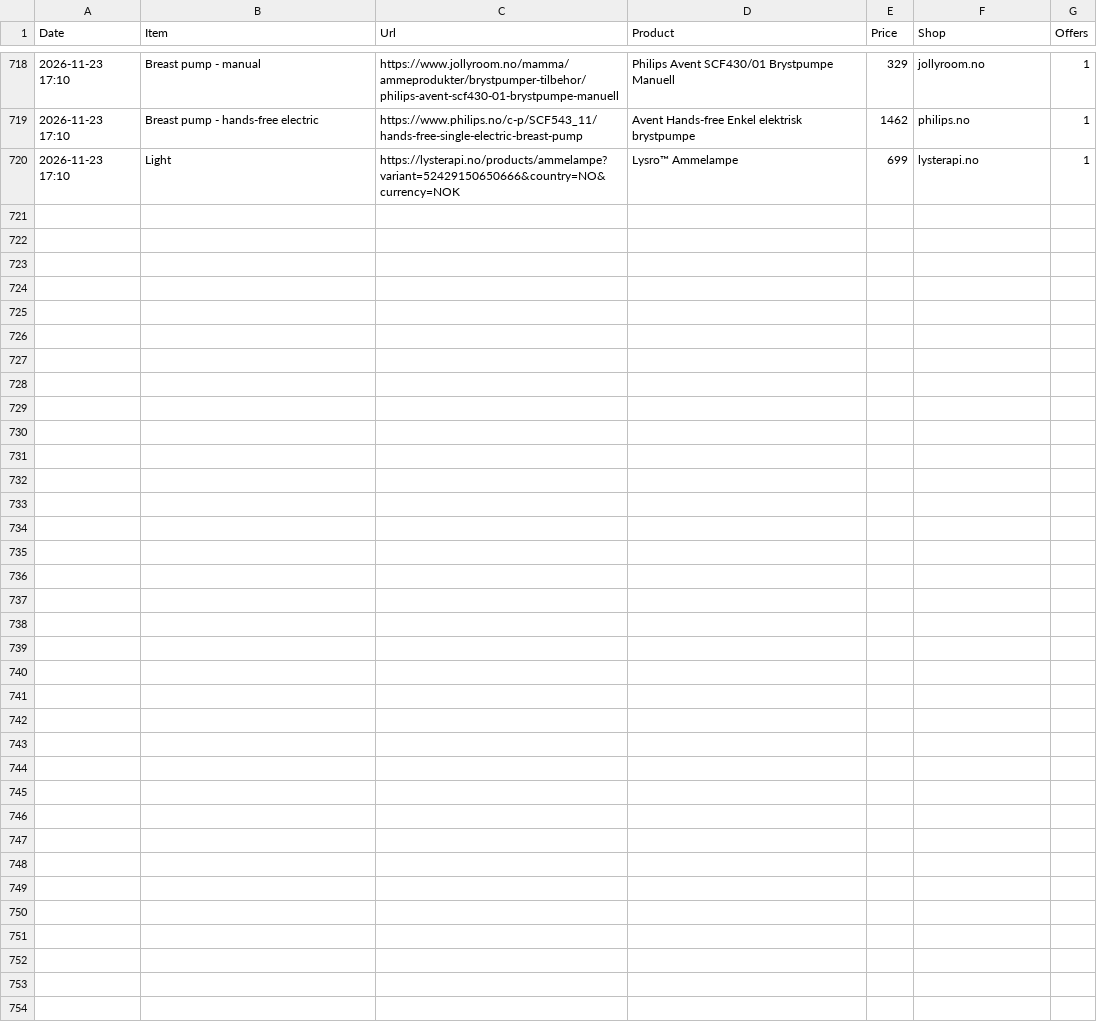
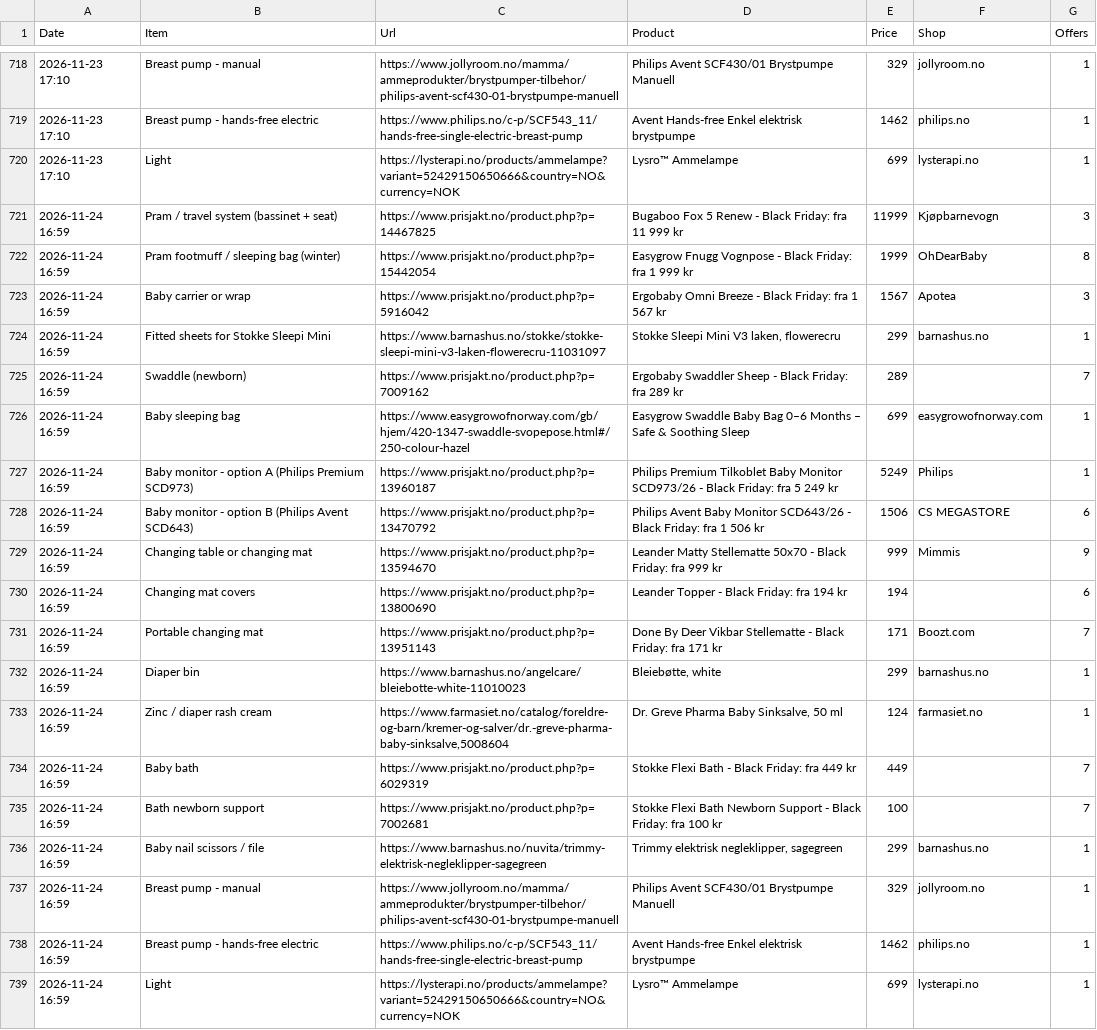
Before and after one commit to Kosarnm/Baby-equipments-price-list, a CSV file: price-history.csv, drawn as a sheet; only a part is shown, gaps mark what is left out.

```diff
--- a/price-history.csv
+++ b/price-history.csv
@@ -720 +720,20 @@
 "2026-11-23 17:10","Light","https://lysterapi.no/products/ammelampe?variant=52429150650666&country=NO&currency=NOK","Lysro™ Ammelampe","699","lysterapi.no","1"
+"2026-11-24 16:59","Pram / travel system (bassinet + seat)","https://www.prisjakt.no/product.php?p=14467825","Bugaboo Fox 5 Renew - Black Friday: fra 11 999 kr","11999","Kjøpbarnevogn","3"
+"2026-11-24 16:59","Pram footmuff / sleeping bag (winter)","https://www.prisjakt.no/product.php?p=15442054","Easygrow Fnugg Vognpose - Black Friday: fra 1 999 kr","1999","OhDearBaby","8"
+"2026-11-24 16:59","Baby carrier or wrap","https://www.prisjakt.no/product.php?p=5916042","Ergobaby Omni Breeze - Black Friday: fra 1 567 kr","1567","Apotea","3"
+"2026-11-24 16:59","Fitted sheets for Stokke Sleepi Mini","https://www.barnashus.no/stokke/stokke-sleepi-mini-v3-laken-flowerecru-11031097","Stokke Sleepi Mini V3 laken, flowerecru","299","barnashus.no","1"
+"2026-11-24 16:59","Swaddle (newborn)","https://www.prisjakt.no/product.php?p=7009162","Ergobaby Swaddler Sheep - Black Friday: fra 289 kr","289","","7"
+"2026-11-24 16:59","Baby sleeping bag","https://www.easygrowofnorway.com/gb/hjem/420-1347-swaddle-svopepose.html#/250-colour-hazel","Easygrow Swaddle Baby Bag 0–6 Months – Safe & Soothing Sleep","699","easygrowofnorway.com","1"
+"2026-11-24 16:59","Baby monitor - option A (Philips Premium SCD973)","https://www.prisjakt.no/product.php?p=13960187","Philips Premium Tilkoblet Baby Monitor SCD973/26 - Black Friday: fra 5 249 kr","5249","Philips","1"
+"2026-11-24 16:59","Baby monitor - option B (Philips Avent SCD643)","https://www.prisjakt.no/product.php?p=13470792","Philips Avent Baby Monitor SCD643/26 - Black Friday: fra 1 506 kr","1506","CS MEGASTORE","6"
+"2026-11-24 16:59","Changing table or changing mat","https://www.prisjakt.no/product.php?p=13594670","Leander Matty Stellematte 50x70 - Black Friday: fra 999 kr","999","Mimmis","9"
+"2026-11-24 16:59","Changing mat covers","https://www.prisjakt.no/product.php?p=13800690","Leander Topper  - Black Friday: fra 194 kr","194","","6"
+"2026-11-24 16:59","Portable changing mat","https://www.prisjakt.no/product.php?p=13951143","Done By Deer Vikbar Stellematte - Black Friday: fra 171 kr","171","Boozt.com","7"
+"2026-11-24 16:59","Diaper bin","https://www.barnashus.no/angelcare/bleiebotte-white-11010023","Bleiebøtte, white","299","barnashus.no","1"
+"2026-11-24 16:59","Zinc / diaper rash cream","https://www.farmasiet.no/catalog/foreldre-og-barn/kremer-og-salver/dr.-greve-pharma-baby-sinksalve,5008604","Dr. Greve Pharma Baby Sinksalve, 50 ml","124","farmasiet.no","1"
+"2026-11-24 16:59","Baby bath","https://www.prisjakt.no/product.php?p=6029319","Stokke Flexi Bath - Black Friday: fra 449 kr","449","","7"
+"2026-11-24 16:59","Bath newborn support","https://www.prisjakt.no/product.php?p=7002681","Stokke Flexi Bath Newborn Support - Black Friday: fra 100 kr","100","","7"
+"2026-11-24 16:59","Baby nail scissors / file","https://www.barnashus.no/nuvita/trimmy-elektrisk-negleklipper-sagegreen","Trimmy elektrisk negleklipper, sagegreen","299","barnashus.no","1"
+"2026-11-24 16:59","Breast pump - manual","https://www.jollyroom.no/mamma/ammeprodukter/brystpumper-tilbehor/philips-avent-scf430-01-brystpumpe-manuell","Philips Avent SCF430/01 Brystpumpe Manuell","329","jollyroom.no","1"
+"2026-11-24 16:59","Breast pump - hands-free electric","https://www.philips.no/c-p/SCF543_11/hands-free-single-electric-breast-pump","Avent Hands-free Enkel elektrisk brystpumpe","1462","philips.no","1"
+"2026-11-24 16:59","Light","https://lysterapi.no/products/ammelampe?variant=52429150650666&country=NO&currency=NOK","Lysro™ Ammelampe","699","lysterapi.no","1"
```
Also changed, not shown: 1 other file.
